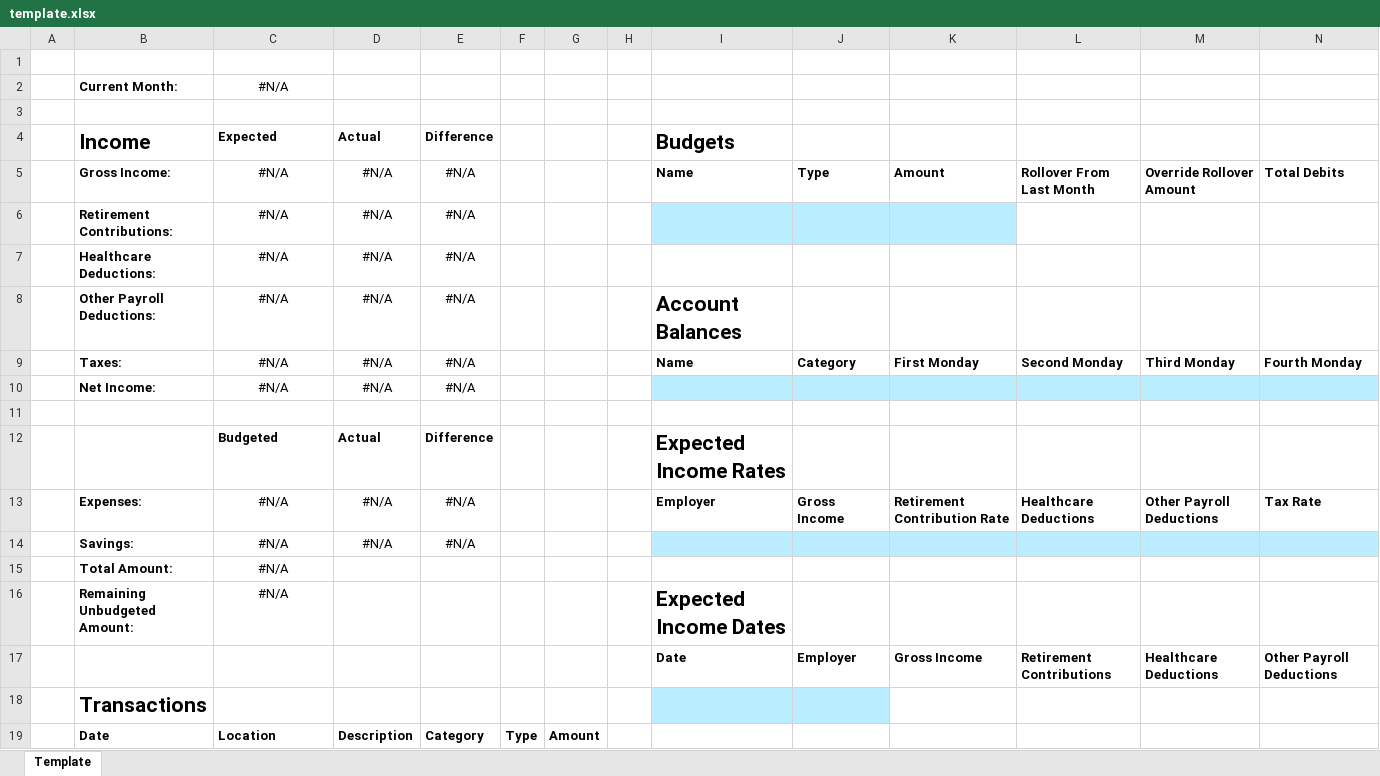
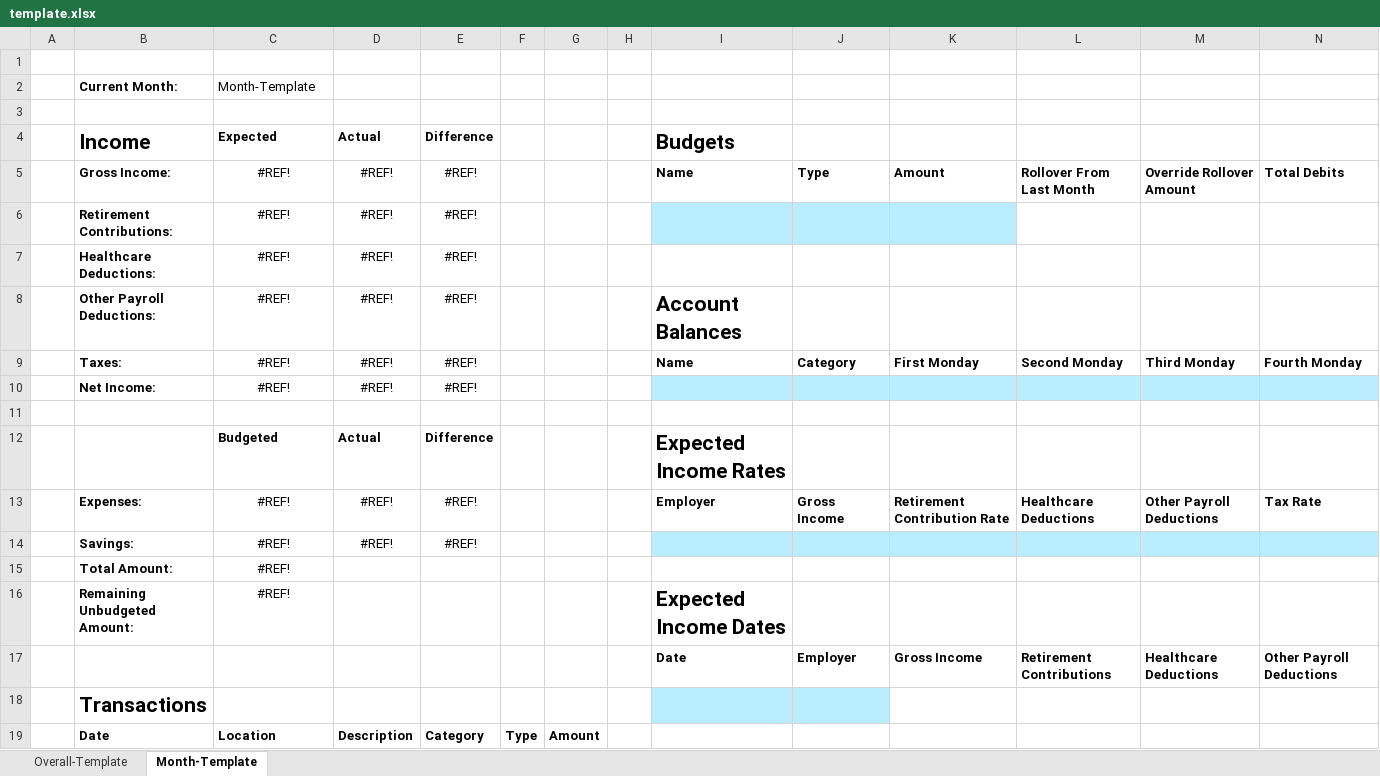
Before and after one commit to atforche/React-Budget-App, an Excel workbook: Schema/template.xlsx, sheet Month-Template, drawn as a sheet; only a part is shown; values as stored, in another font and other column widths than the file's, no borders; conditional formats and table styles not drawn; removed rows and columns are numbered as before the commit, all else as after; rows hold the shown columns only; the diff names each change by its address in the sheet, - before the commit and + after, or states it on an @@ line.

Commit message:
Update the project schema to reflect the new feature roadmap

```diff
--- a/Schema/template.xlsx (sheet Month-Template)
+++ b/Schema/template.xlsx (sheet Month-Template)
-sheet tab: Template
+sheet tab: Month-Template
+sheet tab: Overall-Template
-C2: #N/A
+C2: Month-Template
-C2 alignment: center
+C2 alignment: left
-C5: #N/A
+C5: #REF!
-D5: #N/A
+D5: #REF!
-E5: #N/A
+E5: #REF!
-row 6:  | Retirement Contributions: | #N/A | #N/A | #N/A
-row 7:  | Healthcare Deductions: | #N/A | #N/A | #N/A
-row 8:  | Other Payroll Deductions: | #N/A | #N/A | #N/A |  |  |  | Account Balances
+row 6:  | Retirement Contributions: | #REF! | #REF! | #REF!
+row 7:  | Healthcare Deductions: | #REF! | #REF! | #REF!
+row 8:  | Other Payroll Deductions: | #REF! | #REF! | #REF! |  |  |  | Account Balances
-C9: #N/A
+C9: #REF!
-D9: #N/A
+D9: #REF!
-E9: #N/A
+E9: #REF!
-row 10:  | Net Income: | #N/A | #N/A | #N/A
+row 10:  | Net Income: | #REF! | #REF! | #REF!
-C13: #N/A
+C13: #REF!
-D13: #N/A
+D13: #REF!
-E13: #N/A
+E13: #REF!
-row 14:  | Savings: | #N/A | #N/A | #N/A
+row 14:  | Savings: | #REF! | #REF! | #REF!
-C15:C16: #N/A
+C15:C16: #REF!
```
Also changed, not shown: 13 other files.
